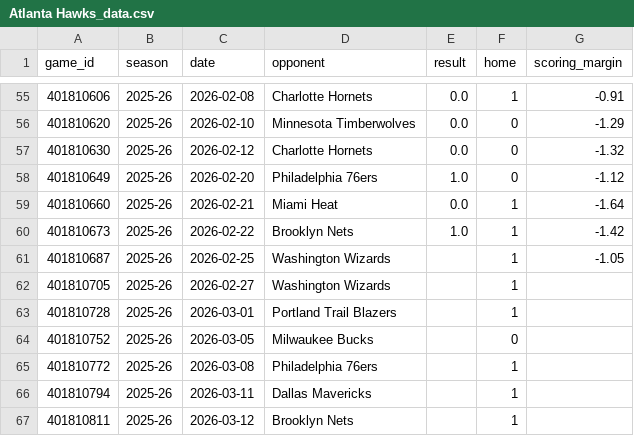
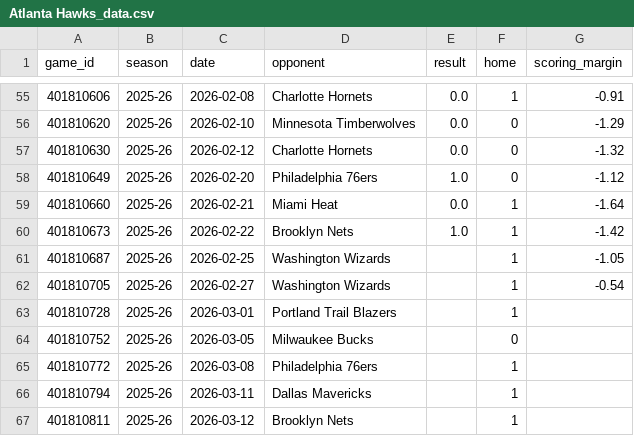
Before and after one commit to MatthewVasquez1/NBA-game-analyzer, a CSV file: data/Atlanta Hawks_data.csv, drawn as a sheet; only a part is shown, gaps mark what is left out.

```diff
--- a/data/Atlanta Hawks_data.csv
+++ b/data/Atlanta Hawks_data.csv
@@ -61,3 +61,3 @@ game_id,season,date,opponent,result,home,scoring_margin
 401810687,2025-26,2026-02-25,Washington Wizards,,1,-1.05
-401810705,2025-26,2026-02-27,Washington Wizards,,1,
+401810705,2025-26,2026-02-27,Washington Wizards,,1,-0.54
 401810728,2025-26,2026-03-01,Portland Trail Blazers,,1,
```
Also changed, not shown: 4 other files.
